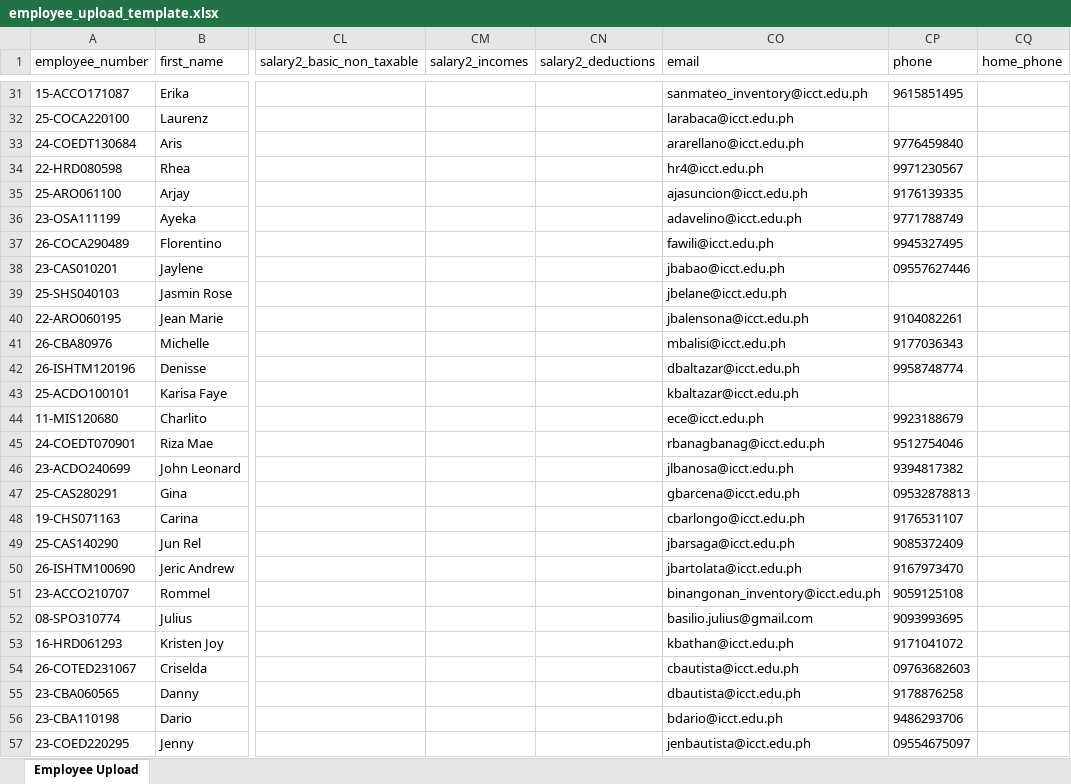
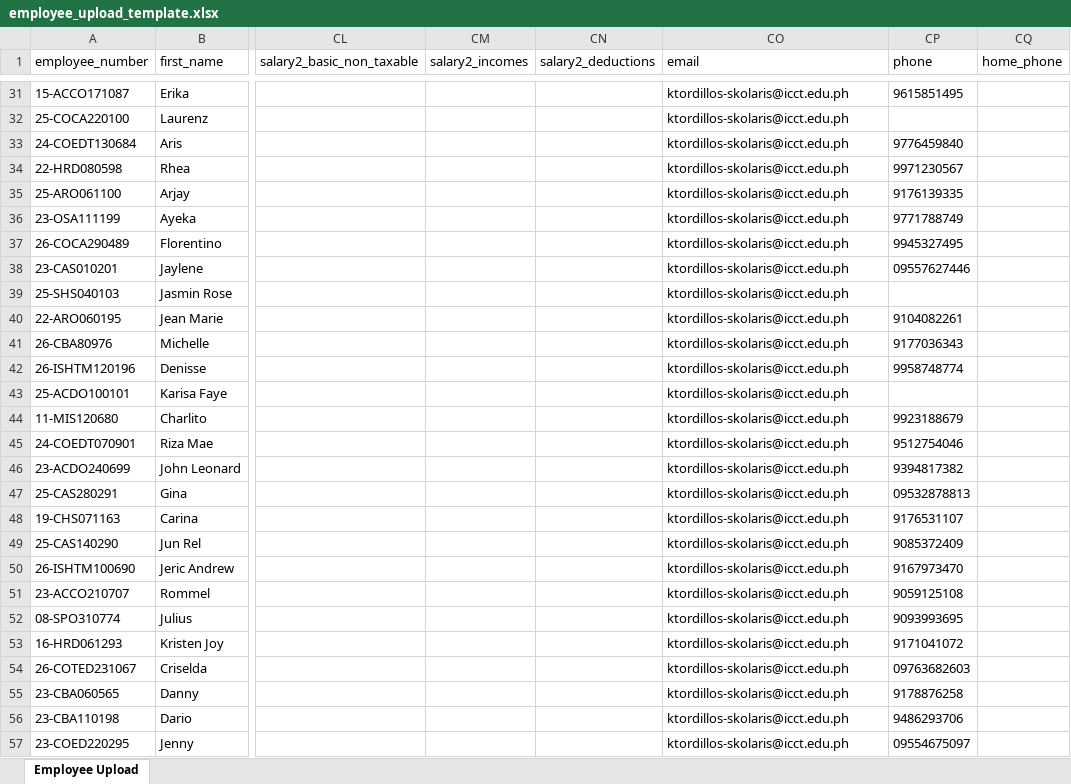
Before and after one commit to kenjiex01/pulse, an Excel workbook: resources/templates/employee_upload_template.xlsx, sheet Employee Upload, drawn as a sheet; only a part is shown, gaps mark what is left out; values as stored, in another font and other column widths than the file's, no borders; the diff covers the shown part only; the diff names each change by its address in the sheet, - before the commit and + after, or states it on an @@ line.

```diff
--- a/resources/templates/employee_upload_template.xlsx (sheet Employee Upload)
+++ b/resources/templates/employee_upload_template.xlsx (sheet Employee Upload)
-CO31 (email): sanmateo_inventory@icct.edu.ph
+CO31 (email): ktordillos-skolaris@icct.edu.ph
-CO32 (email): larabaca@icct.edu.ph
+CO32 (email): ktordillos-skolaris@icct.edu.ph
-CO33 (email): ararellano@icct.edu.ph
+CO33 (email): ktordillos-skolaris@icct.edu.ph
-CO34 (email): hr4@icct.edu.ph
+CO34 (email): ktordillos-skolaris@icct.edu.ph
-CO35 (email): ajasuncion@icct.edu.ph
+CO35 (email): ktordillos-skolaris@icct.edu.ph
-CO36 (email): adavelino@icct.edu.ph
+CO36 (email): ktordillos-skolaris@icct.edu.ph
-CO37 (email): fawili@icct.edu.ph
+CO37 (email): ktordillos-skolaris@icct.edu.ph
-CO38 (email): jbabao@icct.edu.ph
+CO38 (email): ktordillos-skolaris@icct.edu.ph
-CO39 (email): jbelane@icct.edu.ph
+CO39 (email): ktordillos-skolaris@icct.edu.ph
-CO40 (email): jbalensona@icct.edu.ph
+CO40 (email): ktordillos-skolaris@icct.edu.ph
-CO41 (email): mbalisi@icct.edu.ph
+CO41 (email): ktordillos-skolaris@icct.edu.ph
-CO42 (email): dbaltazar@icct.edu.ph
+CO42 (email): ktordillos-skolaris@icct.edu.ph
-CO43 (email): kbaltazar@icct.edu.ph
+CO43 (email): ktordillos-skolaris@icct.edu.ph
-CO44 (email): ece@icct.edu.ph
+CO44 (email): ktordillos-skolaris@icct.edu.ph
-CO45 (email): rbanagbanag@icct.edu.ph
+CO45 (email): ktordillos-skolaris@icct.edu.ph
-CO46 (email): jlbanosa@icct.edu.ph
+CO46 (email): ktordillos-skolaris@icct.edu.ph
-CO47 (email): gbarcena@icct.edu.ph
+CO47 (email): ktordillos-skolaris@icct.edu.ph
-CO48 (email): cbarlongo@icct.edu.ph
+CO48 (email): ktordillos-skolaris@icct.edu.ph
-CO49 (email): jbarsaga@icct.edu.ph
+CO49 (email): ktordillos-skolaris@icct.edu.ph
-CO50 (email): jbartolata@icct.edu.ph
+CO50 (email): ktordillos-skolaris@icct.edu.ph
-CO51 (email): binangonan_inventory@icct.edu.ph
+CO51 (email): ktordillos-skolaris@icct.edu.ph
-CO52 (email): basilio.julius@gmail.com
+CO52 (email): ktordillos-skolaris@icct.edu.ph
-CO53 (email): kbathan@icct.edu.ph
+CO53 (email): ktordillos-skolaris@icct.edu.ph
-CO54 (email): cbautista@icct.edu.ph
+CO54 (email): ktordillos-skolaris@icct.edu.ph
-CO55 (email): dbautista@icct.edu.ph
+CO55 (email): ktordillos-skolaris@icct.edu.ph
-CO56 (email): bdario@icct.edu.ph
+CO56 (email): ktordillos-skolaris@icct.edu.ph
-CO57 (email): jenbautista@icct.edu.ph
+CO57 (email): ktordillos-skolaris@icct.edu.ph
```
Also changed, not shown: 458 edited cells elsewhere in this sheet, resources/templates/employee_salary_upload_template.xlsx, 1 other file.
